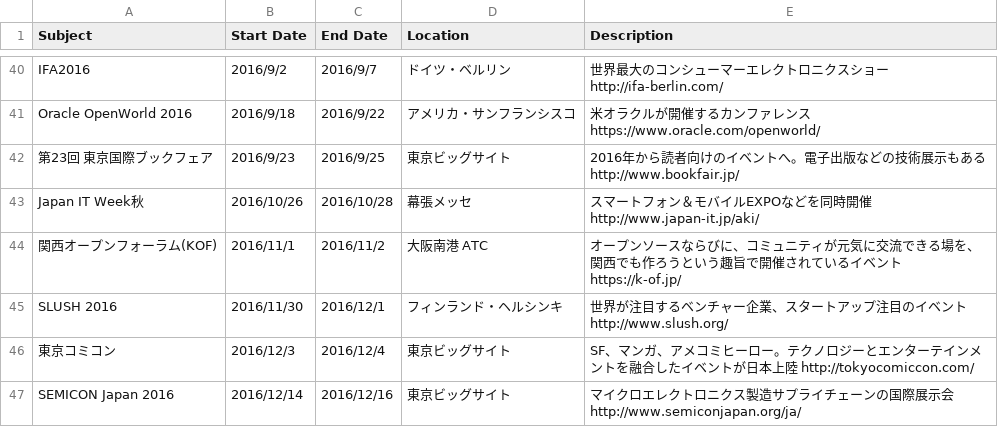
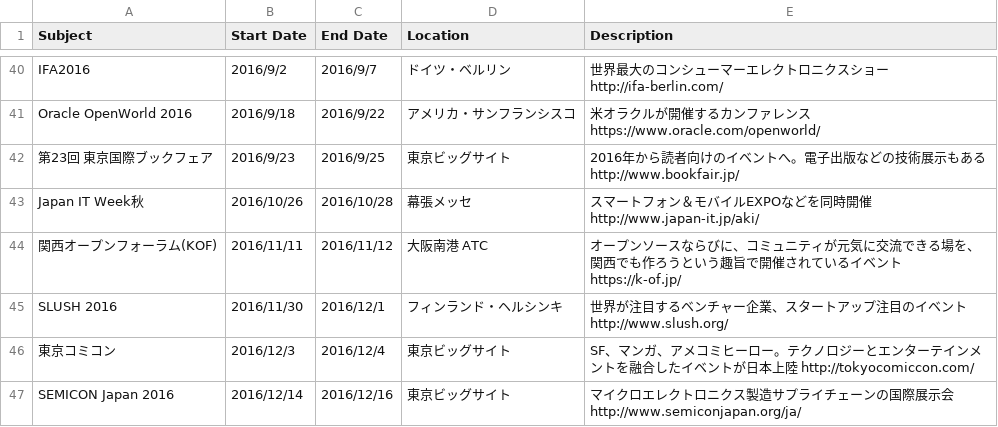
Before and after one commit to kwaka1208/IT_Event_Calendar, a CSV file: 2016_IT_Event.csv, drawn as a sheet; only a part is shown, gaps mark what is left out.

Commit message:
Correct KOF start and end date

```diff
--- a/2016_IT_Event.csv
+++ b/2016_IT_Event.csv
@@ -43,3 +43,3 @@ Oracle OpenWorld 2016,2016/9/18,2016/9/22,アメリカ・サンフランシス
 Japan IT Week秋,2016/10/26,2016/10/28,幕張メッセ,スマートフォン＆モバイルEXPOなどを同時開催 http://www.japan-it.jp/aki/
-関西オープンフォーラム(KOF),2016/11/1,2016/11/2,大阪南港 ATC,オープンソースならびに、コミュニティが元気に交流できる場を、関西でも作ろうという趣旨で開催されているイベント https://k-of.jp/
+関西オープンフォーラム(KOF),2016/11/11,2016/11/12,大阪南港 ATC,オープンソースならびに、コミュニティが元気に交流できる場を、関西でも作ろうという趣旨で開催されているイベント https://k-of.jp/
 SLUSH 2016,2016/11/30,2016/12/1,フィンランド・ヘルシンキ,世界が注目するベンチャー企業、スタートアップ注目のイベント http://www.slush.org/
```
